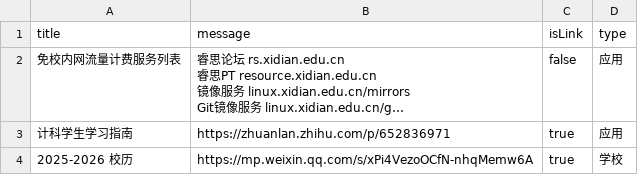
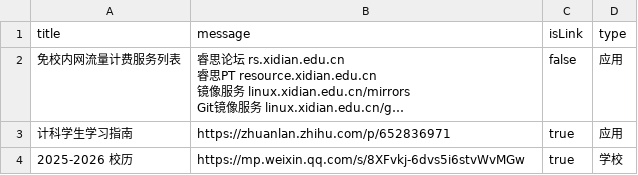
Before and after one commit to BenderBlog/traintime_pda_backend, a CSV file: message.csv, drawn as a sheet; long unchanged cells end in …; the diff names each change by its address in the sheet, - before the commit and + after, or states it on an @@ line.

Commit message:
Update message.csv

```diff
--- a/message.csv
+++ b/message.csv
-B4 (message): https://mp.weixin.qq.com/s/xPi4VezoOCfN-nhqMemw6A
+B4 (message): https://mp.weixin.qq.com/s/8XFvkj-6dvs5i6stvWvMGw
```
